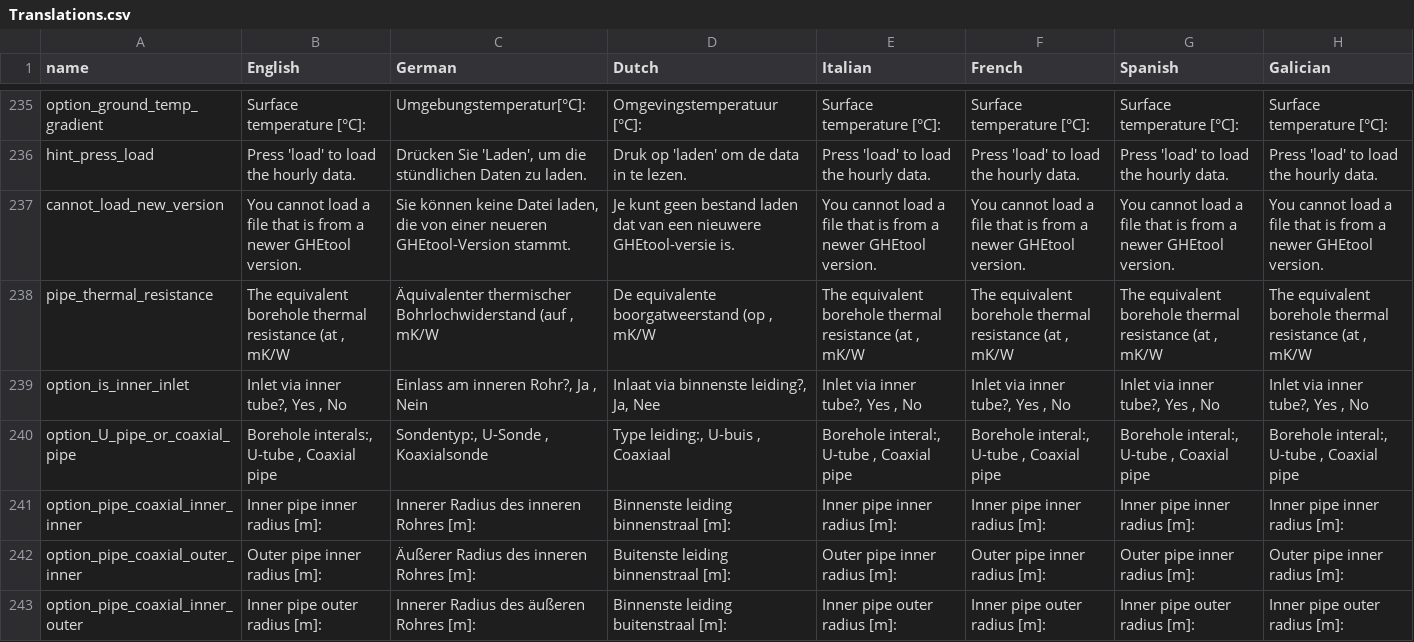
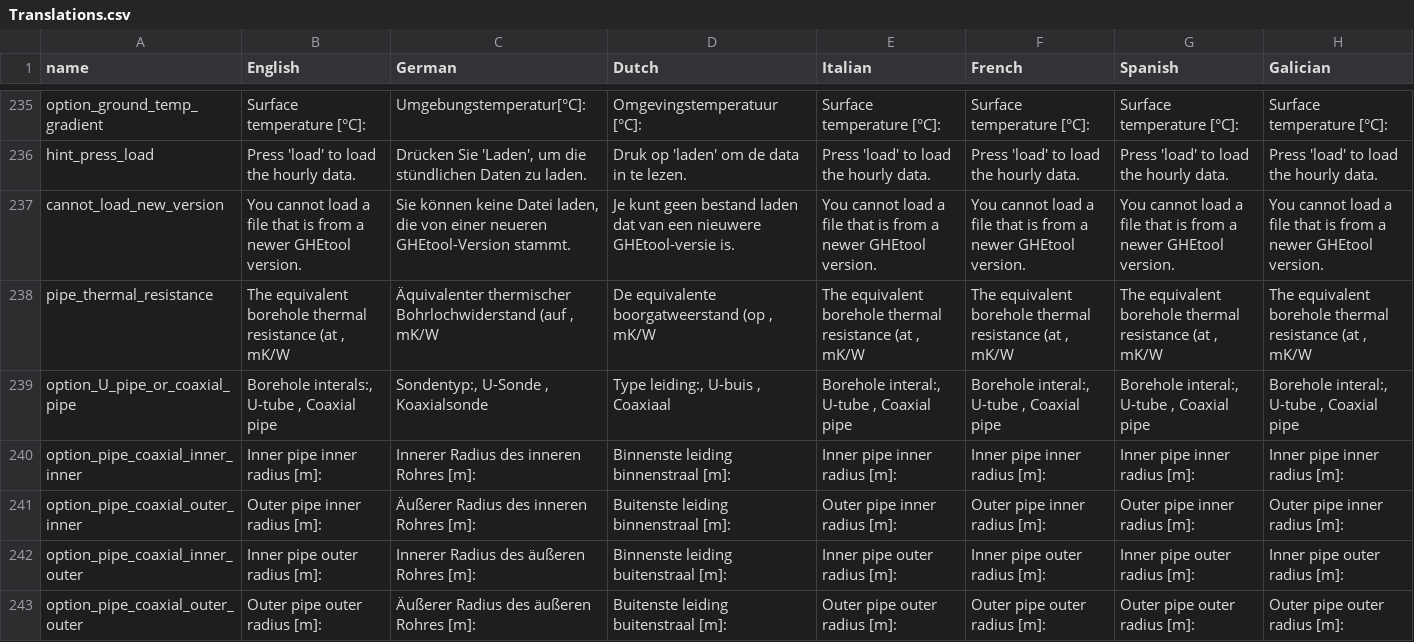
Before and after one commit to wouterpeere/GHEtool, a CSV file: GHEtool/gui/Translations.csv, drawn as a sheet; only a part is shown, gaps mark what is left out; the shorter side is filled out with more unchanged rows.

Commit message:
Bring up to data with branch issue45-package-pipe

```diff
--- a/GHEtool/gui/Translations.csv
+++ b/GHEtool/gui/Translations.csv
@@ -238,3 +238,2 @@ cannot_load_new_version; You cannot load a file that is from a newer GHEtool ver
 pipe_thermal_resistance;The equivalent borehole thermal resistance (at , mK/W;Äquivalenter thermischer Bohrlochwiderstand (auf , mK/W;De equivalente boorgatweerstand (op , mK/W;The equivalent borehole thermal resistance (at , mK/W;The equivalent borehole thermal resistance (at , mK/W;The equivalent borehole thermal resistance (at , mK/W;The equivalent borehole thermal resistance (at , mK/W
-option_is_inner_inlet;Inlet via inner tube?, Yes , No ;Einlass am inneren Rohr?, Ja , Nein ;Inlaat via binnenste leiding?, Ja, Nee;Inlet via inner tube?, Yes , No ;Inlet via inner tube?, Yes , No ;Inlet via inner tube?, Yes , No ;Inlet via inner tube?, Yes , No
 option_U_pipe_or_coaxial_pipe;Borehole interals:, U-tube , Coaxial pipe ;Sondentyp:, U-Sonde , Koaxialsonde ;Type leiding:, U-buis , Coaxiaal;Borehole interal:, U-tube , Coaxial pipe ;Borehole interal:, U-tube , Coaxial pipe ;Borehole interal:, U-tube , Coaxial pipe ;Borehole interal:, U-tube , Coaxial pipe
```
Also changed, not shown: 10 other files.
